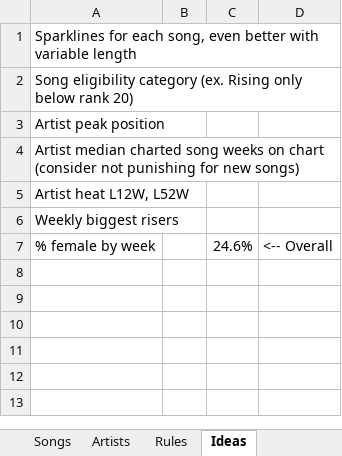
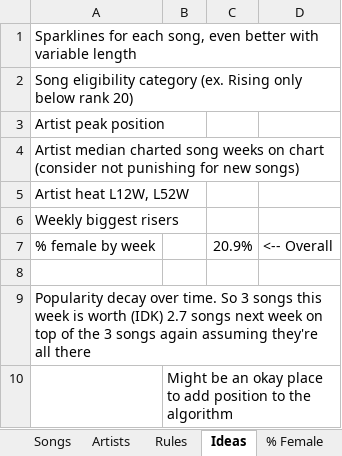
Before and after one commit to jwmanahan/billboard, an Excel workbook: Billboard Country 50.xlsm, sheet Ideas, drawn as a sheet; values as stored, in another font and other column widths than the file's, no borders; the diff names each change by its address in the sheet, - before the commit and + after, or states it on an @@ line.

Commit message:
August: only track last 26 weeks in some places

```diff
--- a/Billboard Country 50.xlsm (sheet Ideas)
+++ b/Billboard Country 50.xlsm (sheet Ideas)
+sheet tab: % Female
-C7: 24.6%
+C7: 20.9%
+row 8: (empty)
+row 9: Popularity decay over time. So 3 songs this week is worth (IDK) 2.7 songs next week on top of the 3 songs again assuming they're all there
+row 10:  | Might be an okay place to add position to the algorithm
```
Also changed, not shown: sheet Songs, sheet Artists, sheet Current Chart, sheet Data, sheet Validation, formulas that keep their value.
